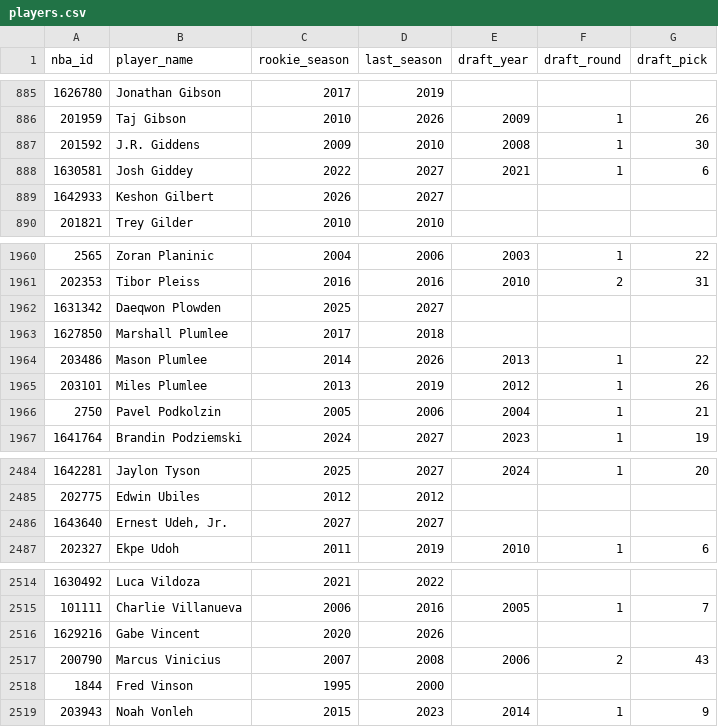
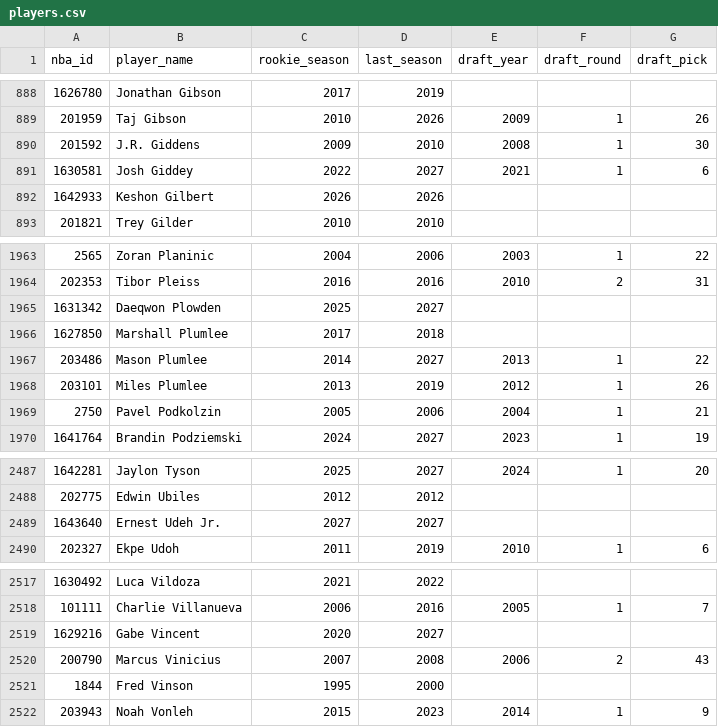
Before and after one commit to dannyharlan05/nba-epm-projections, a CSV file: artifacts/players.csv, drawn as a sheet; only a part is shown, gaps mark what is left out; the diff covers the shown part only.

```diff
--- a/artifacts/players.csv
+++ b/artifacts/players.csv
@@ -888,3 +891,3 @@ nba_id,player_name,rookie_season,last_season,draft_year,draft_round,draft_pick
 1630581,Josh Giddey,2022,2027,2021,1,6
-1642933,Keshon Gilbert,2026,2027,,,
+1642933,Keshon Gilbert,2026,2026,,,
 201821,Trey Gilder,2010,2010,,,
@@ -1963,3 +1966,3 @@ nba_id,player_name,rookie_season,last_season,draft_year,draft_round,draft_pick
 1627850,Marshall Plumlee,2017,2018,,,
-203486,Mason Plumlee,2014,2026,2013,1,22
+203486,Mason Plumlee,2014,2027,2013,1,22
 203101,Miles Plumlee,2013,2019,2012,1,26
@@ -2485,3 +2488,3 @@ nba_id,player_name,rookie_season,last_season,draft_year,draft_round,draft_pick
 202775,Edwin Ubiles,2012,2012,,,
-1643640,"Ernest Udeh, Jr.",2027,2027,,,
+1643640,Ernest Udeh Jr.,2027,2027,,,
 202327,Ekpe Udoh,2011,2019,2010,1,6
@@ -2515,3 +2518,3 @@ nba_id,player_name,rookie_season,last_season,draft_year,draft_round,draft_pick
 101111,Charlie Villanueva,2006,2016,2005,1,7
-1629216,Gabe Vincent,2020,2026,,,
+1629216,Gabe Vincent,2020,2027,,,
 200790,Marcus Vinicius,2007,2008,2006,2,43
```
Also changed, not shown: 3 added rows and 2 edited cells elsewhere in this file, artifacts/current_teams.csv, 3 other files.
